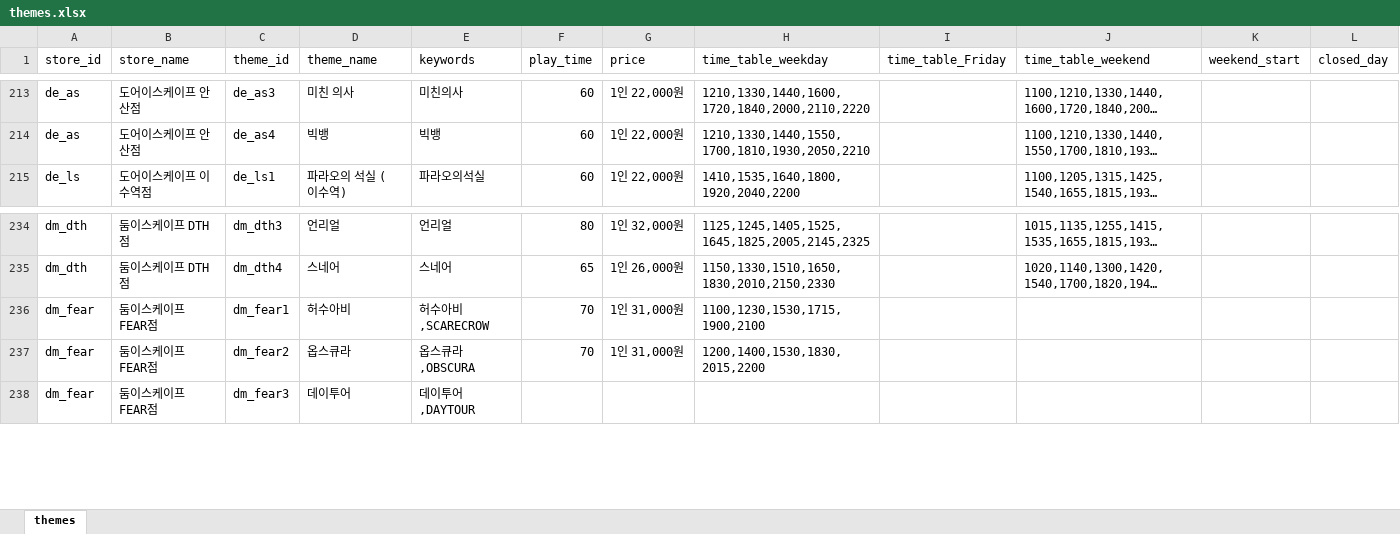
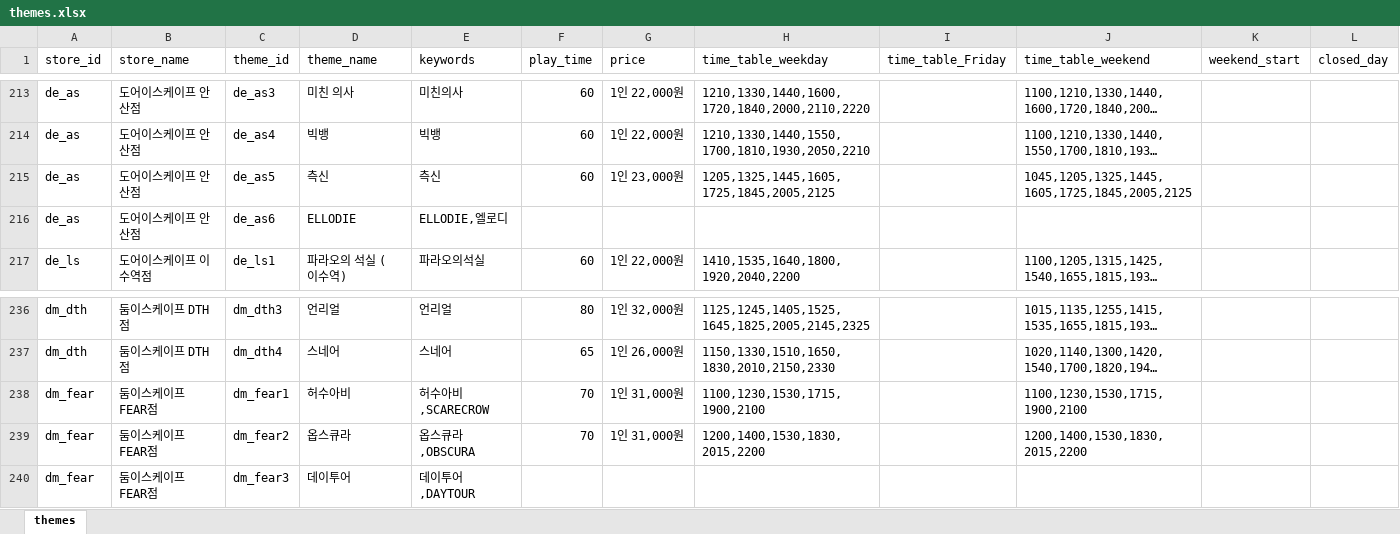
Before and after one commit to b0kt2a/BOKTEA_RSVN, an Excel workbook: themes.xlsx, sheet themes, drawn as a sheet; only a part is shown, gaps mark what is left out; long unchanged cells end in …; values as stored, in another font and other column widths than the file's, no borders; addresses are those after the commit; the diff names each change by its address in the sheet, - before the commit and + after, or states it on an @@ line.

```diff
--- a/themes.xlsx (sheet themes)
+++ b/themes.xlsx (sheet themes)
+row 215: de_as | 도어이스케이프 안산점 | de_as5 | 측신 | 측신 | 60 | 1인 23,000원 | 1205,1325,1445,1605,1725,1845,2005,2125 |  | 1045,1205,1325,1445,1605,1725,1845,2005,2125
+row 216: de_as | 도어이스케이프 안산점 | de_as6 | ELLODIE | ELLODIE,엘로디
-J238 (time_table_weekend): (empty)
+J238 (time_table_weekend): 1100,1230,1530,1715,1900,2100
-J239 (time_table_weekend): (empty)
+J239 (time_table_weekend): 1200,1400,1530,1830,2015,2200
```
Also changed, not shown: poster_compare.xlsx, store_compare.xlsx, 25 other files.
